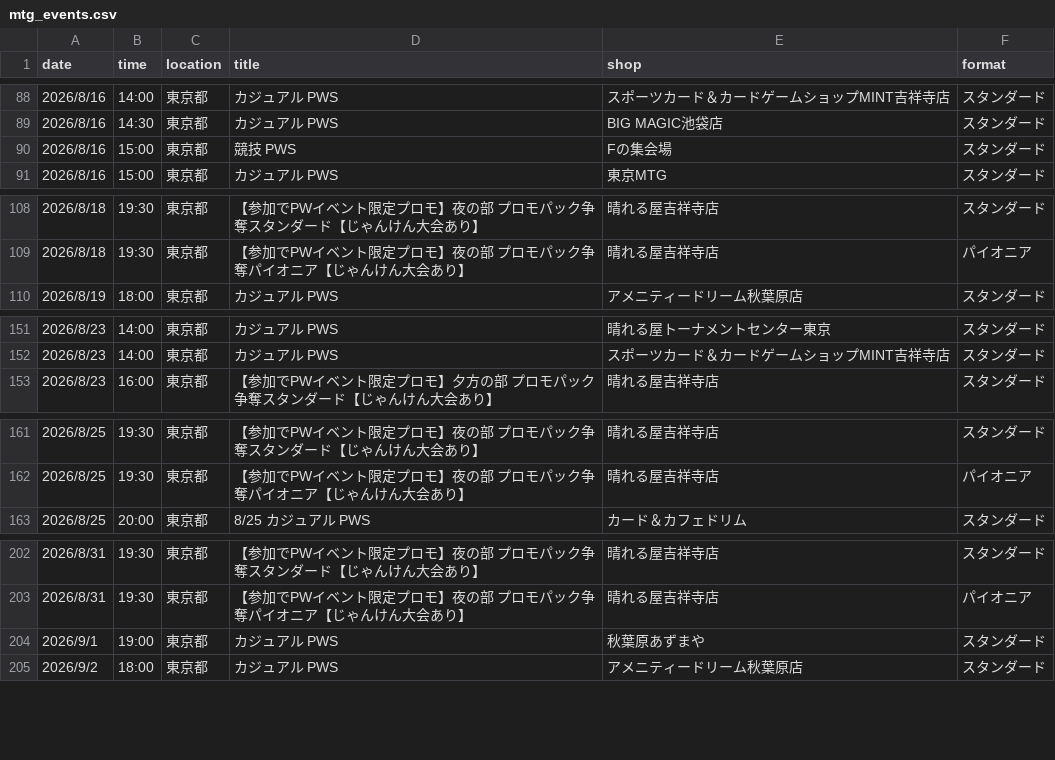
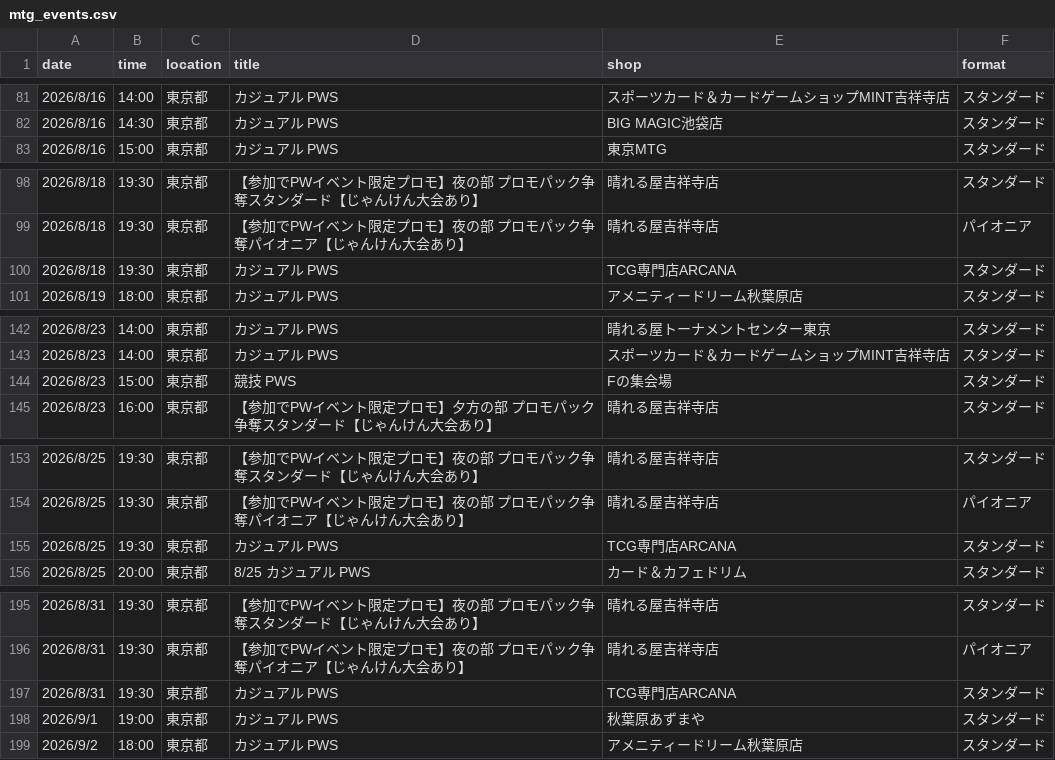
Before and after one commit to wakame1367/mtg_official_event_scraper, a CSV file: mtg_events.csv, drawn as a sheet; only a part is shown, gaps mark what is left out; removed rows and columns are numbered as before the commit, all else as after; the diff covers the shown part only; the diff names each change by its address in the sheet, - before the commit and + after, or states it on an @@ line.

```diff
--- a/mtg_events.csv
+++ b/mtg_events.csv
-row 90: 2026/8/16 | 15:00 | 東京都 | 競技 PWS | Fの集会場 | スタンダード
+row 100: 2026/8/18 | 19:30 | 東京都 | カジュアル PWS | TCG専門店ARCANA | スタンダード
+row 144: 2026/8/23 | 15:00 | 東京都 | 競技 PWS | Fの集会場 | スタンダード
+row 155: 2026/8/25 | 19:30 | 東京都 | カジュアル PWS | TCG専門店ARCANA | スタンダード
+row 197: 2026/8/31 | 19:30 | 東京都 | カジュアル PWS | TCG専門店ARCANA | スタンダード
```
Also changed, not shown: 9 removed rows elsewhere in this file, mtg_events_latest.csv, 2 other files.
